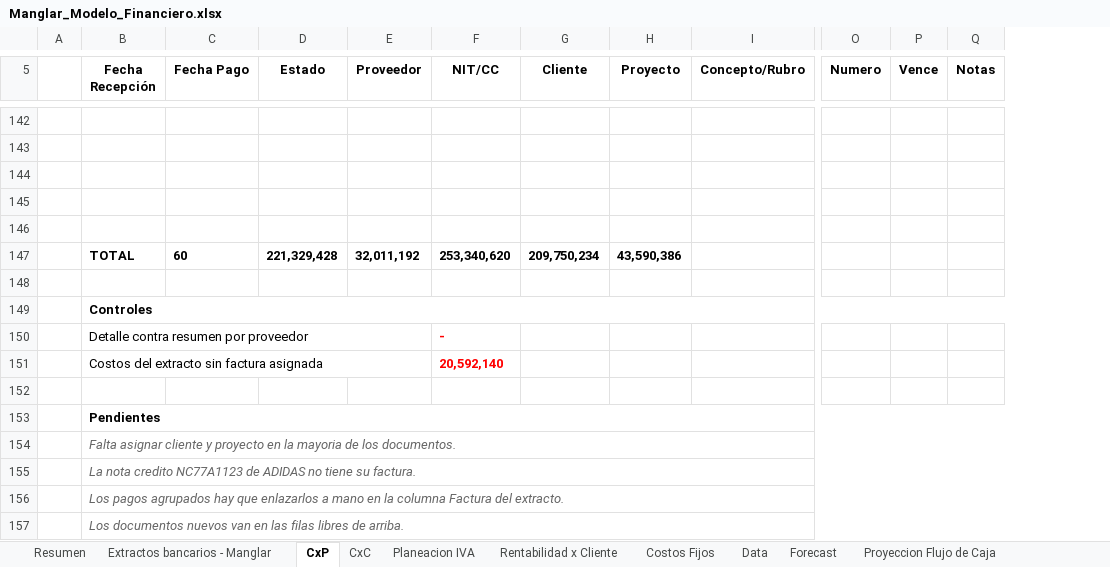
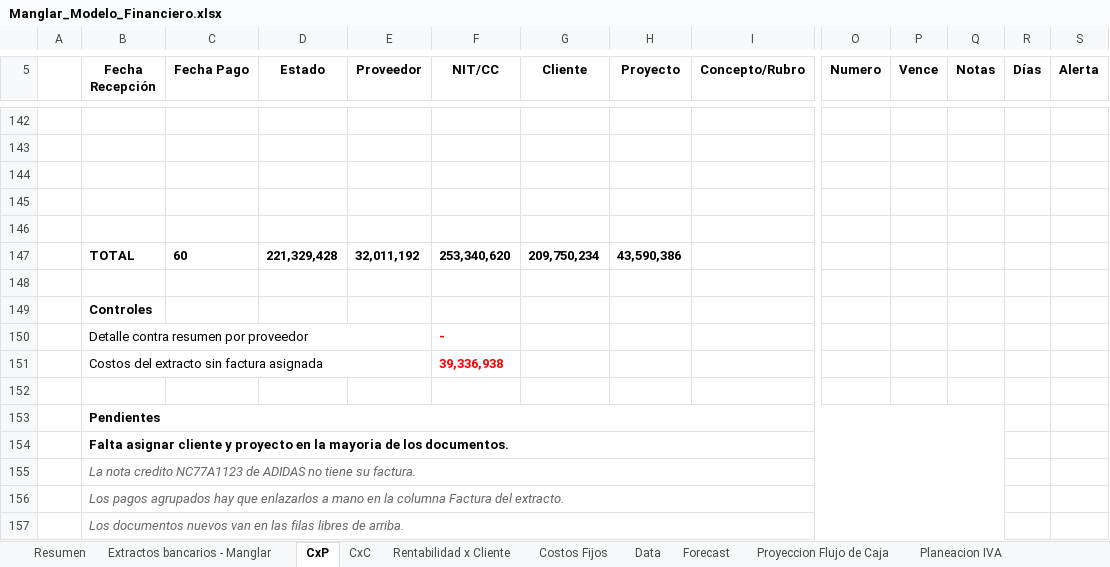
Before and after one commit to santiagomanglar/dashboard-manglar, an Excel workbook: Manglar_Modelo_Financiero.xlsx, sheet CxP, drawn as a sheet; only a part is shown, gaps mark what is left out; values as stored, in another font and other column widths than the file's, no borders; charts and pictures not drawn; removed rows and columns are numbered as before the commit, all else as after; the diff covers the shown part only; the diff names each change by its address in the sheet, - before the commit and + after, or states it on an @@ line.

```diff
--- a/Manglar_Modelo_Financiero.xlsx (sheet CxP)
+++ b/Manglar_Modelo_Financiero.xlsx (sheet CxP)
@@ sheet tab order changed: Resumen | Extractos bancarios - Manglar | CxP | CxC | Rentabilidad x Cliente | Costos Fijos | Data | Forecast | Proyeccion Flujo de Caja | Planeacion IVA @@
+column R (Días), empty
+column S (Alerta), empty
-B149:Q149 merged
-F151 (NIT/CC): 20,592,140
+F151 (NIT/CC): 39,336,938
@@ B154 bold: off → on, italic: on → off, text colour: #666666 → black @@
```
Also changed, not shown: 9 added rows and 1 edited cell elsewhere in this sheet, sheet Extractos bancarios - Manglar, sheet Planeacion IVA, sheet Proyeccion Flujo de Caja, sheet Resumen, sheet CxC, sheet Rentabilidad x Cliente, formulas that keep their value, 1 other file.
